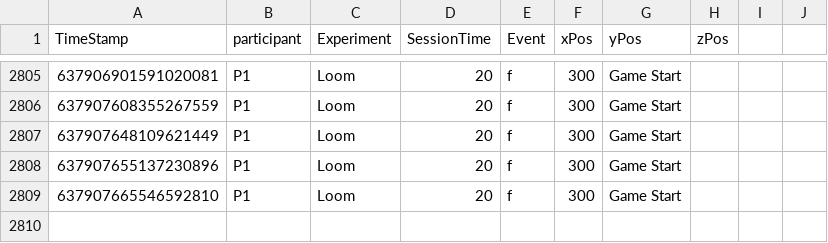
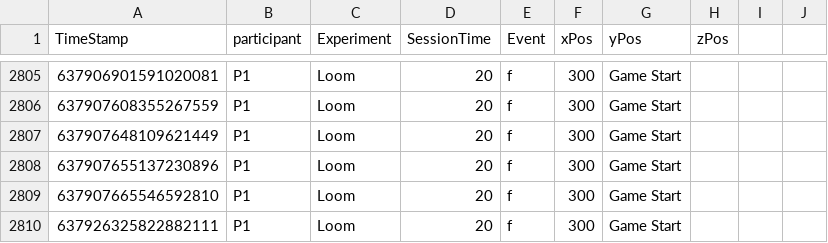
Before and after one commit to TLSimmons42/loom-master, a CSV file: Assets/Analytics/analytics.csv, drawn as a sheet; only a part is shown, gaps mark what is left out; the diff names each change by its address in the sheet, - before the commit and + after, or states it on an @@ line.

```diff
--- a/Assets/Analytics/analytics.csv
+++ b/Assets/Analytics/analytics.csv
+row 2810: 637926325822882111 | P1 | Loom | 20 | f | 300 | Game Start
```
Also changed, not shown: 5 other files.
